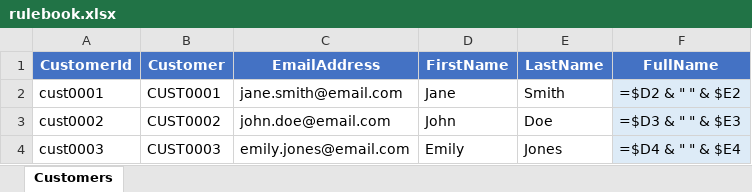
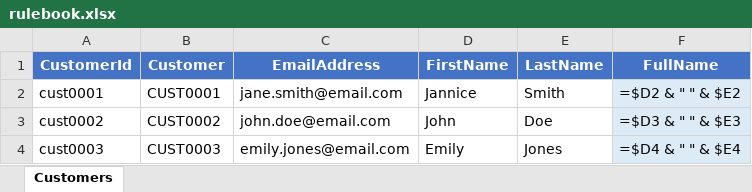
Before and after one commit to EffortlessAPI/effortless-rulebooks, an Excel workbook: execution-substrates/xlsx/rulebook.xlsx, sheet Customers, drawn as a sheet; values as stored, in another font and other column widths than the file's, no borders; formulas without a stored value are shown as written; the diff names each change by its address in the sheet, - before the commit and + after, or states it on an @@ line.

Commit message:
Update customer full name specification and test data
- Revised the `english-specification.md` to clarify the structure and computation methods for the "DEMO: Customer FullName" rulebook, including detailed descriptions of input fields and calculated fields.
- Updated customer test data across various formats to reflect the change of `FirstName` from "Jane" to "Jannice", ensuring consistency in the computed `FullName`.
- Enhanced JSON test answer files and SQL insert scripts to align with the updated naming conventions, improving data integrity and validation processes.

```diff
--- a/execution-substrates/xlsx/rulebook.xlsx (sheet Customers)
+++ b/execution-substrates/xlsx/rulebook.xlsx (sheet Customers)
-D2 (FirstName): Jane
+D2 (FirstName): Jannice
```
Also changed, not shown: 32 other files.
